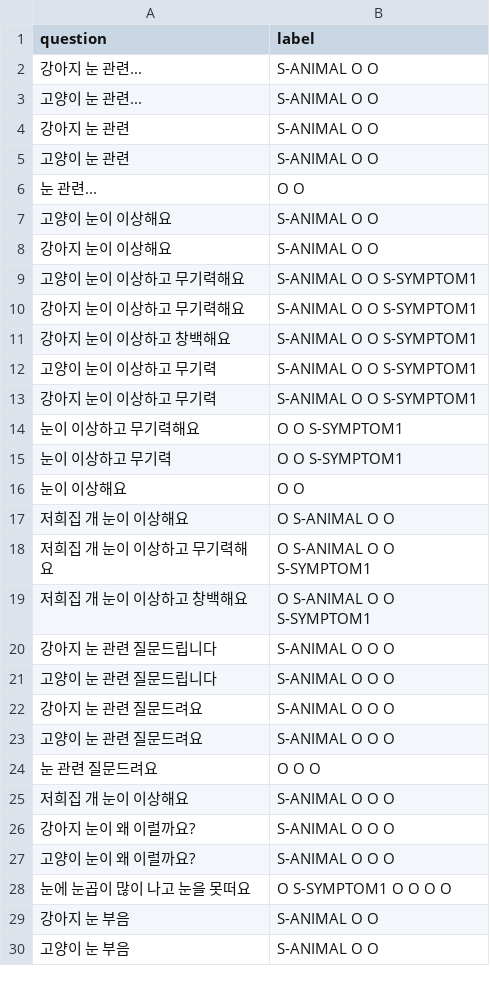
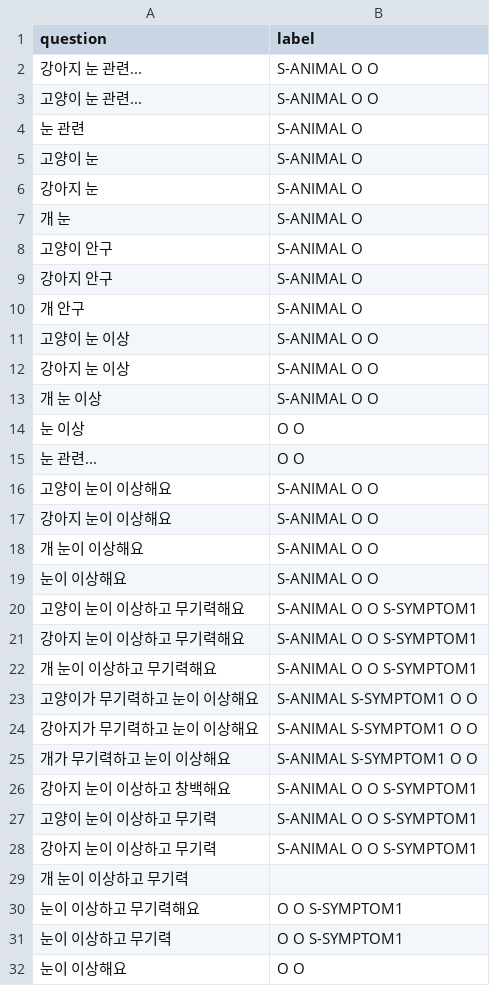
Before and after one commit to AnimalAI/vet_kochat, a CSV file: vet_kochat/data/raw/eye.csv, drawn as a sheet; only a part is shown; the shorter side is filled out with more unchanged rows; the diff covers the shown part only.

```diff
--- a/vet_kochat/data/raw/eye.csv
+++ b/vet_kochat/data/raw/eye.csv
@@ -3,4 +3,13 @@ question,label
 고양이 눈 관련...,S-ANIMAL O O
-강아지 눈 관련,S-ANIMAL O O
-고양이 눈 관련,S-ANIMAL O O
+눈 관련,S-ANIMAL O
+고양이 눈,S-ANIMAL O
+강아지 눈,S-ANIMAL O
+개 눈,S-ANIMAL O
+고양이 안구,S-ANIMAL O
+강아지 안구,S-ANIMAL O
+개 안구,S-ANIMAL O
+고양이 눈 이상,S-ANIMAL O O
+강아지 눈 이상,S-ANIMAL O O
+개 눈 이상,S-ANIMAL O O
+눈 이상,O O
 눈 관련...,O O
@@ -8,4 +17,10 @@ question,label
 강아지 눈이 이상해요,S-ANIMAL O O
+개 눈이 이상해요,S-ANIMAL O O
+눈이 이상해요,S-ANIMAL O O
 고양이 눈이 이상하고 무기력해요,S-ANIMAL O O S-SYMPTOM1
 강아지 눈이 이상하고 무기력해요,S-ANIMAL O O S-SYMPTOM1
+개 눈이 이상하고 무기력해요,S-ANIMAL O O S-SYMPTOM1
+고양이가 무기력하고 눈이 이상해요,S-ANIMAL S-SYMPTOM1 O O
+강아지가 무기력하고 눈이 이상해요,S-ANIMAL S-SYMPTOM1 O O
+개가 무기력하고 눈이 이상해요,S-ANIMAL S-SYMPTOM1 O O
 강아지 눈이 이상하고 창백해요,S-ANIMAL O O S-SYMPTOM1
@@ -13,2 +28,3 @@ question,label
 강아지 눈이 이상하고 무기력,S-ANIMAL O O S-SYMPTOM1
+개 눈이 이상하고 무기력
 눈이 이상하고 무기력해요,O O S-SYMPTOM1
```
Also changed, not shown: 33 added rows, 1 removed row and 5 edited cells elsewhere in this file, vet_kochat/data/raw/skin.csv, vet_kochat/data/raw/vomit.csv.
